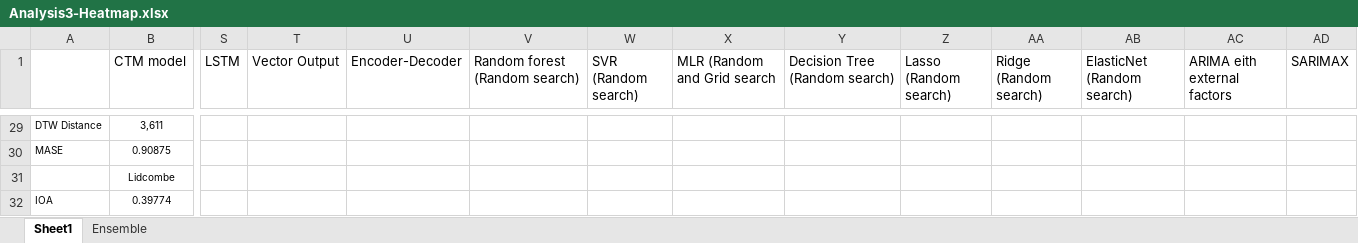
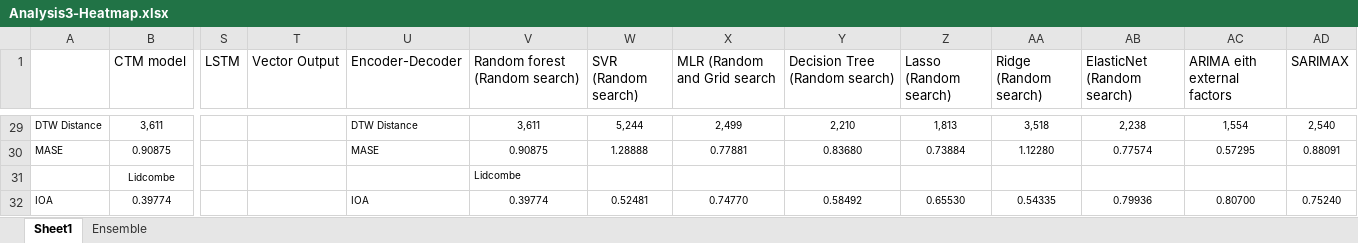
Before and after one commit to LlahsivK/group-18, an Excel workbook: Analysis3-Heatmap.xlsx, sheet Sheet1, drawn as a sheet; only a part is shown, gaps mark what is left out; values as stored, in another font and other column widths than the file's, no borders; conditional formats not drawn; the diff covers the shown part only; the diff names each change by its address in the sheet, - before the commit and + after, or states it on an @@ line.

```diff
--- a/Analysis3-Heatmap.xlsx (sheet Sheet1)
+++ b/Analysis3-Heatmap.xlsx (sheet Sheet1)
-U29 (Encoder-Decoder): (empty)
+U29 (Encoder-Decoder): DTW Distance
-V29 (Random forest (Random search)): (empty)
+V29 (Random forest (Random search)): 3,611
-W29 (SVR (Random search)): (empty)
+W29 (SVR (Random search)): 5,244
-X29 (MLR (Random and Grid search): (empty)
+X29 (MLR (Random and Grid search): 2,499
-Y29 (Decision Tree (Random search)): (empty)
+Y29 (Decision Tree (Random search)): 2,210
-Z29 (Lasso (Random search)): (empty)
+Z29 (Lasso (Random search)): 1,813
-AA29 (Ridge (Random search)): (empty)
+AA29 (Ridge (Random search)): 3,518
-AB29 (ElasticNet (Random search)): (empty)
+AB29 (ElasticNet (Random search)): 2,238
-AC29 (ARIMA eith external factors): (empty)
+AC29 (ARIMA eith external factors): 1,554
-AD29 (SARIMAX): (empty)
+AD29 (SARIMAX): 2,540
-U30 (Encoder-Decoder): (empty)
+U30 (Encoder-Decoder): MASE
-V30 (Random forest (Random search)): (empty)
+V30 (Random forest (Random search)): 0.90875
-W30 (SVR (Random search)): (empty)
+W30 (SVR (Random search)): 1.28888
-X30 (MLR (Random and Grid search): (empty)
+X30 (MLR (Random and Grid search): 0.77881
-Y30 (Decision Tree (Random search)): (empty)
+Y30 (Decision Tree (Random search)): 0.83680
-Z30 (Lasso (Random search)): (empty)
+Z30 (Lasso (Random search)): 0.73884
-AA30 (Ridge (Random search)): (empty)
+AA30 (Ridge (Random search)): 1.12280
-AB30 (ElasticNet (Random search)): (empty)
+AB30 (ElasticNet (Random search)): 0.77574
-AC30 (ARIMA eith external factors): (empty)
+AC30 (ARIMA eith external factors): 0.57295
-AD30 (SARIMAX): (empty)
+AD30 (SARIMAX): 0.88091
-V31 (Random forest (Random search)): (empty)
+V31 (Random forest (Random search)): Lidcombe
-U32 (Encoder-Decoder): (empty)
+U32 (Encoder-Decoder): IOA
-V32 (Random forest (Random search)): (empty)
+V32 (Random forest (Random search)): 0.39774
-W32 (SVR (Random search)): (empty)
+W32 (SVR (Random search)): 0.52481
-X32 (MLR (Random and Grid search): (empty)
+X32 (MLR (Random and Grid search): 0.74770
-Y32 (Decision Tree (Random search)): (empty)
+Y32 (Decision Tree (Random search)): 0.58492
-Z32 (Lasso (Random search)): (empty)
+Z32 (Lasso (Random search)): 0.65530
-AA32 (Ridge (Random search)): (empty)
+AA32 (Ridge (Random search)): 0.54335
-AB32 (ElasticNet (Random search)): (empty)
+AB32 (ElasticNet (Random search)): 0.79936
-AC32 (ARIMA eith external factors): (empty)
+AC32 (ARIMA eith external factors): 0.80700
-AD32 (SARIMAX): (empty)
+AD32 (SARIMAX): 0.75240
```
Also changed, not shown: 104 edited cells and merged cells elsewhere in this sheet.
